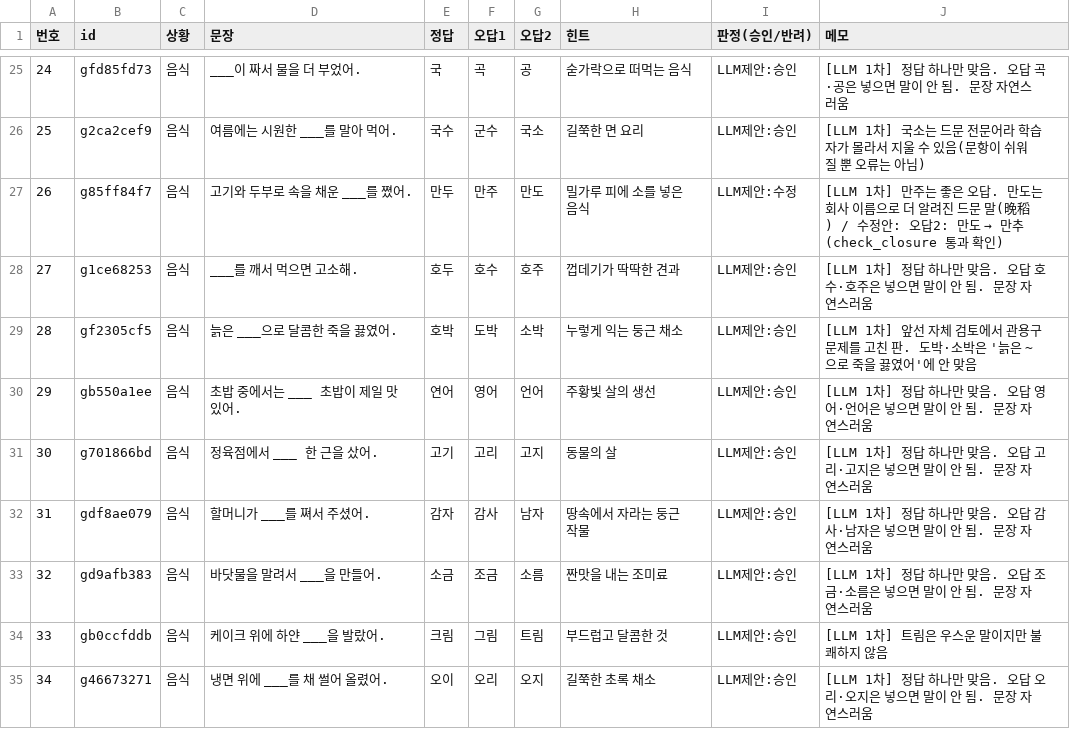
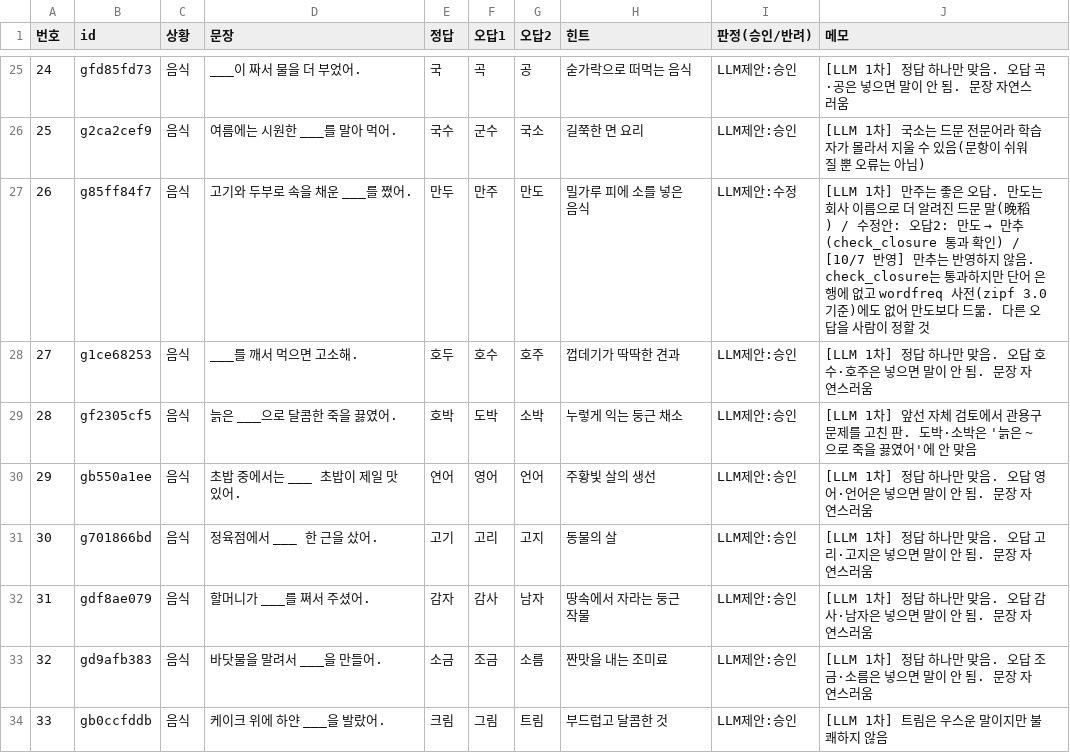
Before and after one commit to n1a2m3y4u5n/liplab, a TSV file: docs/closure-expansion-2026-09-29-review.tsv, drawn as a sheet; only a part is shown, gaps mark what is left out; the shorter side is filled out with more unchanged rows; the diff covers the shown part only.

```diff
--- a/docs/closure-expansion-2026-09-29-review.tsv
+++ b/docs/closure-expansion-2026-09-29-review.tsv
@@ -26,3 +26,3 @@
 25	g2ca2cef9	음식	여름에는 시원한 ___를 말아 먹어.	국수	군수	국소	길쭉한 면 요리	LLM제안:승인	[LLM 1차] 국소는 드문 전문어라 학습자가 몰라서 지울 수 있음(문항이 쉬워질 뿐 오류는 아님)
-26	g85ff84f7	음식	고기와 두부로 속을 채운 ___를 쪘어.	만두	만주	만도	밀가루 피에 소를 넣은 음식	LLM제안:수정	[LLM 1차] 만주는 좋은 오답. 만도는 회사 이름으로 더 알려진 드문 말(晩稻) / 수정안: 오답2: 만도 → 만추 (check_closure 통과 확인)
+26	g85ff84f7	음식	고기와 두부로 속을 채운 ___를 쪘어.	만두	만주	만도	밀가루 피에 소를 넣은 음식	LLM제안:수정	[LLM 1차] 만주는 좋은 오답. 만도는 회사 이름으로 더 알려진 드문 말(晩稻) / 수정안: 오답2: 만도 → 만추 (check_closure 통과 확인) / [10/7 반영] 만추는 반영하지 않음. check_closure는 통과하지만 단어 은행에 없고 wordfreq 사전(zipf 3.0 기준)에도 없어 만도보다 드묾. 다른 오답을 사람이 정할 것
 27	g1ce68253	음식	___를 깨서 먹으면 고소해.	호두	호수	호주	껍데기가 딱딱한 견과	LLM제안:승인	[LLM 1차] 정답 하나만 맞음. 오답 호수·호주은 넣으면 말이 안 됨. 문장 자연스러움
```
Also changed, not shown: 1 added row and 11 edited cells elsewhere in this file, 3 other files.
